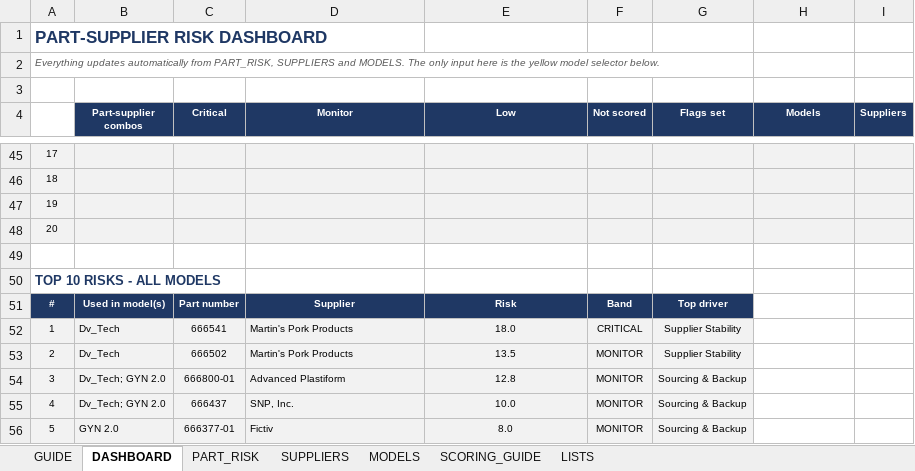
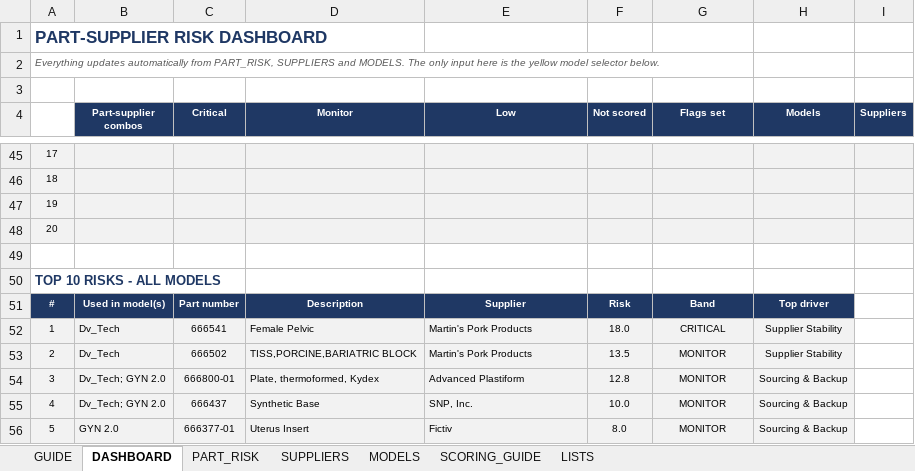
Before and after one commit to naviero1/Claude-Works, an Excel workbook: Part-Supplier Risk Model/Part_Supplier_Risk_Model.xlsx, sheet DASHBOARD, drawn as a sheet; only a part is shown, gaps mark what is left out; values as stored, in another font and other column widths than the file's, no borders; conditional formats not drawn; the diff covers the shown part only; the diff names each change by its address in the sheet, - before the commit and + after, or states it on an @@ line.

```diff
--- a/Part-Supplier Risk Model/Part_Supplier_Risk_Model.xlsx (sheet DASHBOARD)
+++ b/Part-Supplier Risk Model/Part_Supplier_Risk_Model.xlsx (sheet DASHBOARD)
-D51 (Monitor): Supplier
+D51 (Monitor): Description
-E51 (Low): Risk
+E51 (Low): Supplier
-F51 (Not scored): Band
+F51 (Not scored): Risk
-G51 (Flags set): Top driver
+G51 (Flags set): Band
-H51 (Models): (empty)
+H51 (Models): Top driver
-H51 fill: none
+H51 fill: #1F3864
-D52 (Monitor): Martin's Pork Products
+D52 (Monitor): Female Pelvic
-E52 (Low): 18.0
+E52 (Low): Martin's Pork Products
-E52:E56 alignment: center
+E52:E56 alignment: left
-F52 (Not scored): CRITICAL
+F52 (Not scored): 18.0
-G52 (Flags set): Supplier Stability
+G52 (Flags set): CRITICAL
-H52:H53 (Models): (empty)
+H52:H53 (Models): Supplier Stability
-H52:H56 fill: none
+H52:H56 fill: #F2F2F2
-D53 (Monitor): Martin's Pork Products
+D53 (Monitor): TISS,PORCINE,BARIATRIC BLOCK
-E53 (Low): 13.5
+E53 (Low): Martin's Pork Products
-F53 (Not scored): MONITOR
+F53 (Not scored): 13.5
-G53 (Flags set): Supplier Stability
+G53 (Flags set): MONITOR
-D54 (Monitor): Advanced Plastiform
+D54 (Monitor): Plate, thermoformed, Kydex
-E54 (Low): 12.8
+E54 (Low): Advanced Plastiform
-F54 (Not scored): MONITOR
+F54 (Not scored): 12.8
-G54:G56 (Flags set): Sourcing & Backup
+G54:G56 (Flags set): MONITOR
-H54:H56 (Models): (empty)
+H54:H56 (Models): Sourcing & Backup
-D55 (Monitor): SNP, Inc.
+D55 (Monitor): Synthetic Base
-E55 (Low): 10.0
+E55 (Low): SNP, Inc.
-F55 (Not scored): MONITOR
+F55 (Not scored): 10.0
-D56 (Monitor): Fictiv
+D56 (Monitor): Uterus Insert
-E56 (Low): 8.0
+E56 (Low): Fictiv
-F56 (Not scored): MONITOR
+F56 (Not scored): 8.0
```
Also changed, not shown: 25 edited cells and cell formats elsewhere in this sheet.
